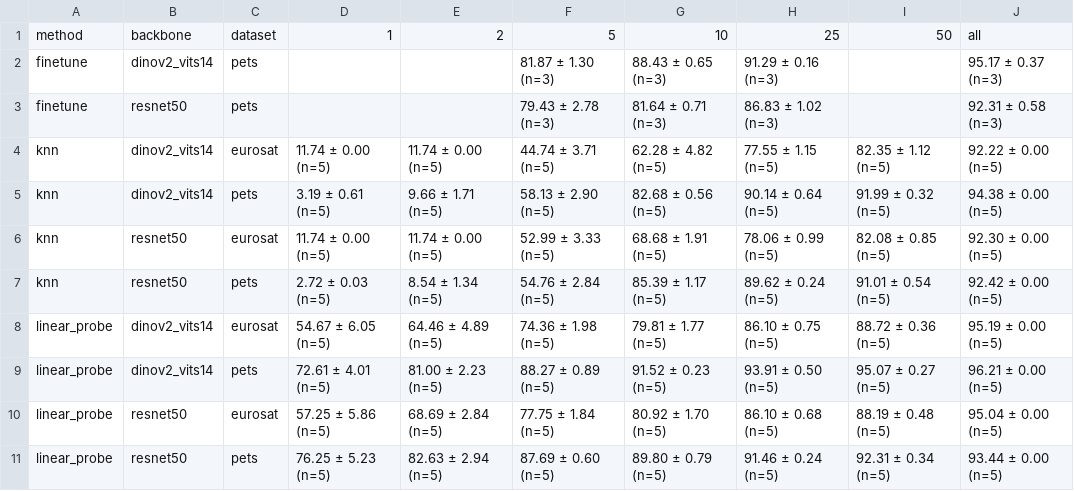
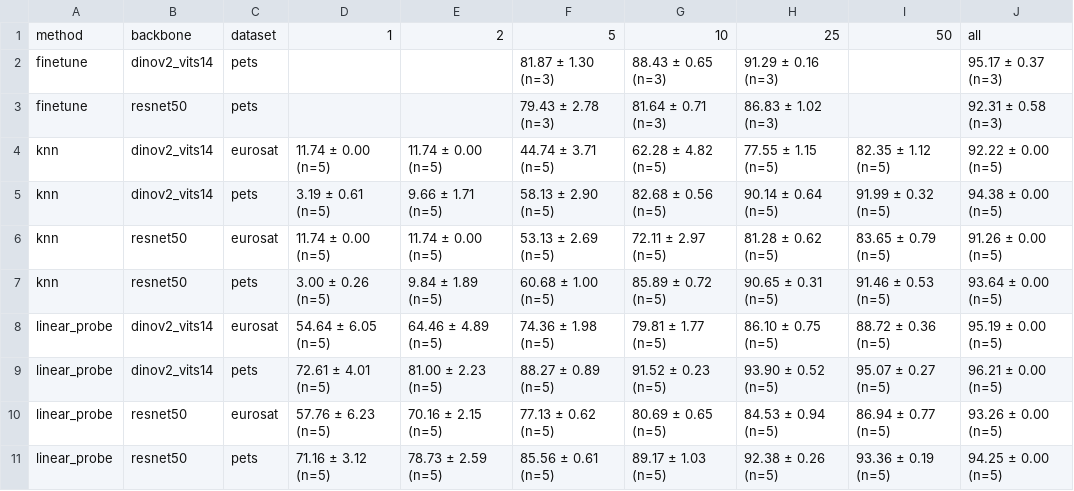
Before and after one commit to finaldl/DL2026-31-1, a CSV file: results/master_table_wide_v2.csv, drawn as a sheet.

```diff
--- a/results/master_table_wide_v2.csv
+++ b/results/master_table_wide_v2.csv
@@ -5,7 +5,7 @@ knn,dinov2_vits14,eurosat,11.74 ± 0.00 (n=5),11.74 ± 0.00 (n=5),44.74 ± 3.71
 knn,dinov2_vits14,pets,3.19 ± 0.61 (n=5),9.66 ± 1.71 (n=5),58.13 ± 2.90 (n=5),82.68 ± 0.56 (n=5),90.14 ± 0.64 (n=5),91.99 ± 0.32 (n=5),94.38 ± 0.00 (n=5)
-knn,resnet50,eurosat,11.74 ± 0.00 (n=5),11.74 ± 0.00 (n=5),52.99 ± 3.33 (n=5),68.68 ± 1.91 (n=5),78.06 ± 0.99 (n=5),82.08 ± 0.85 (n=5),92.30 ± 0.00 (n=5)
-knn,resnet50,pets,2.72 ± 0.03 (n=5),8.54 ± 1.34 (n=5),54.76 ± 2.84 (n=5),85.39 ± 1.17 (n=5),89.62 ± 0.24 (n=5),91.01 ± 0.54 (n=5),92.42 ± 0.00 (n=5)
-linear_probe,dinov2_vits14,eurosat,54.67 ± 6.05 (n=5),64.46 ± 4.89 (n=5),74.36 ± 1.98 (n=5),79.81 ± 1.77 (n=5),86.10 ± 0.75 (n=5),88.72 ± 0.36 (n=5),95.19 ± 0.00 (n=5)
-linear_probe,dinov2_vits14,pets,72.61 ± 4.01 (n=5),81.00 ± 2.23 (n=5),88.27 ± 0.89 (n=5),91.52 ± 0.23 (n=5),93.91 ± 0.50 (n=5),95.07 ± 0.27 (n=5),96.21 ± 0.00 (n=5)
-linear_probe,resnet50,eurosat,57.25 ± 5.86 (n=5),68.69 ± 2.84 (n=5),77.75 ± 1.84 (n=5),80.92 ± 1.70 (n=5),86.10 ± 0.68 (n=5),88.19 ± 0.48 (n=5),95.04 ± 0.00 (n=5)
-linear_probe,resnet50,pets,76.25 ± 5.23 (n=5),82.63 ± 2.94 (n=5),87.69 ± 0.60 (n=5),89.80 ± 0.79 (n=5),91.46 ± 0.24 (n=5),92.31 ± 0.34 (n=5),93.44 ± 0.00 (n=5)
+knn,resnet50,eurosat,11.74 ± 0.00 (n=5),11.74 ± 0.00 (n=5),53.13 ± 2.69 (n=5),72.11 ± 2.97 (n=5),81.28 ± 0.62 (n=5),83.65 ± 0.79 (n=5),91.26 ± 0.00 (n=5)
+knn,resnet50,pets,3.00 ± 0.26 (n=5),9.84 ± 1.89 (n=5),60.68 ± 1.00 (n=5),85.89 ± 0.72 (n=5),90.65 ± 0.31 (n=5),91.46 ± 0.53 (n=5),93.64 ± 0.00 (n=5)
+linear_probe,dinov2_vits14,eurosat,54.64 ± 6.05 (n=5),64.46 ± 4.89 (n=5),74.36 ± 1.98 (n=5),79.81 ± 1.77 (n=5),86.10 ± 0.75 (n=5),88.72 ± 0.36 (n=5),95.19 ± 0.00 (n=5)
+linear_probe,dinov2_vits14,pets,72.61 ± 4.01 (n=5),81.00 ± 2.23 (n=5),88.27 ± 0.89 (n=5),91.52 ± 0.23 (n=5),93.90 ± 0.52 (n=5),95.07 ± 0.27 (n=5),96.21 ± 0.00 (n=5)
+linear_probe,resnet50,eurosat,57.76 ± 6.23 (n=5),70.16 ± 2.15 (n=5),77.13 ± 0.62 (n=5),80.69 ± 0.65 (n=5),84.53 ± 0.94 (n=5),86.94 ± 0.77 (n=5),93.26 ± 0.00 (n=5)
+linear_probe,resnet50,pets,71.16 ± 3.12 (n=5),78.73 ± 2.59 (n=5),85.56 ± 0.61 (n=5),89.17 ± 1.03 (n=5),92.38 ± 0.26 (n=5),93.36 ± 0.19 (n=5),94.25 ± 0.00 (n=5)
```
Also changed, not shown: results/frozen_grid_v2.csv, results/master_table_v2.csv, 3 other files.
